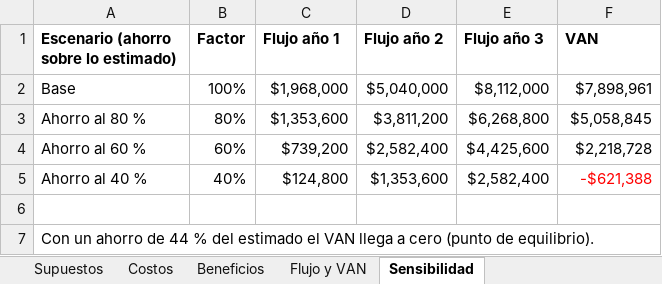
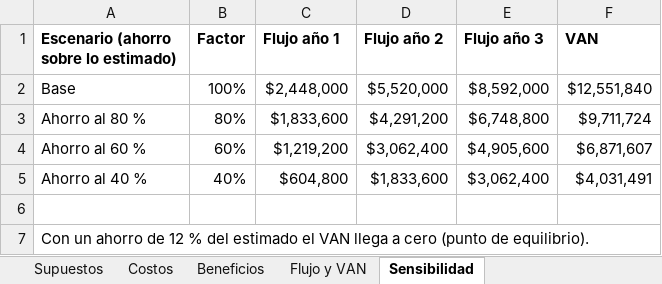
Before and after one commit to Vichobustosss/2026_2_BUSTOS-HEREDIA_CASPTONE_002D_GRUPO_006, an Excel workbook: Fase 2/Evidencias Grupales/Planilla_Ficha_06_Evaluacion_Economica_GRUPO06.xlsx, sheet Sensibilidad, drawn as a sheet; values as stored, in another font and other column widths than the file's, no borders; the diff names each change by its address in the sheet, - before the commit and + after, or states it on an @@ line.

```diff
--- a/Fase 2/Evidencias Grupales/Planilla_Ficha_06_Evaluacion_Economica_GRUPO06.xlsx (sheet Sensibilidad)
+++ b/Fase 2/Evidencias Grupales/Planilla_Ficha_06_Evaluacion_Economica_GRUPO06.xlsx (sheet Sensibilidad)
-C2 (Flujo año 1): $1,968,000
+C2 (Flujo año 1): $2,448,000
-D2 (Flujo año 2): $5,040,000
+D2 (Flujo año 2): $5,520,000
-E2 (Flujo año 3): $8,112,000
+E2 (Flujo año 3): $8,592,000
-F2 (VAN): $7,898,961
+F2 (VAN): $12,551,840
-C3 (Flujo año 1): $1,353,600
+C3 (Flujo año 1): $1,833,600
-D3 (Flujo año 2): $3,811,200
+D3 (Flujo año 2): $4,291,200
-E3 (Flujo año 3): $6,268,800
+E3 (Flujo año 3): $6,748,800
-F3 (VAN): $5,058,845
+F3 (VAN): $9,711,724
-C4 (Flujo año 1): $739,200
+C4 (Flujo año 1): $1,219,200
-D4 (Flujo año 2): $2,582,400
+D4 (Flujo año 2): $3,062,400
-E4 (Flujo año 3): $4,425,600
+E4 (Flujo año 3): $4,905,600
-F4 (VAN): $2,218,728
+F4 (VAN): $6,871,607
-C5 (Flujo año 1): $124,800
+C5 (Flujo año 1): $604,800
-D5 (Flujo año 2): $1,353,600
+D5 (Flujo año 2): $1,833,600
-E5 (Flujo año 3): $2,582,400
+E5 (Flujo año 3): $3,062,400
-F5 (VAN): -$621,388
+F5 (VAN): $4,031,491
-F5 text colour: #FF0000
+F5 text colour: black
-A7: …ahorro de 44 % del…
+A7: …ahorro de 12 % del…
```
Also changed, not shown: sheet Costos, sheet Flujo y VAN, sheet Supuestos, 2 other files.
